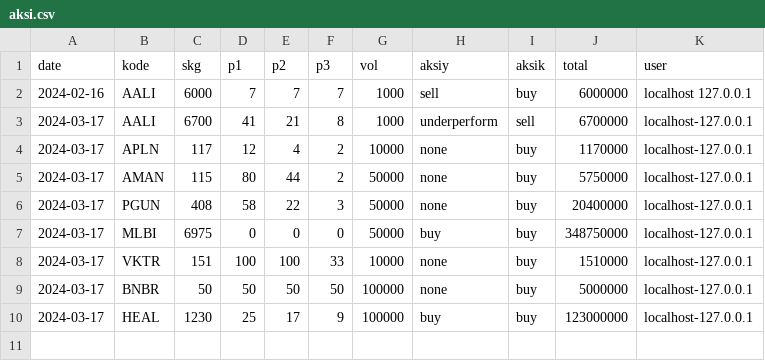
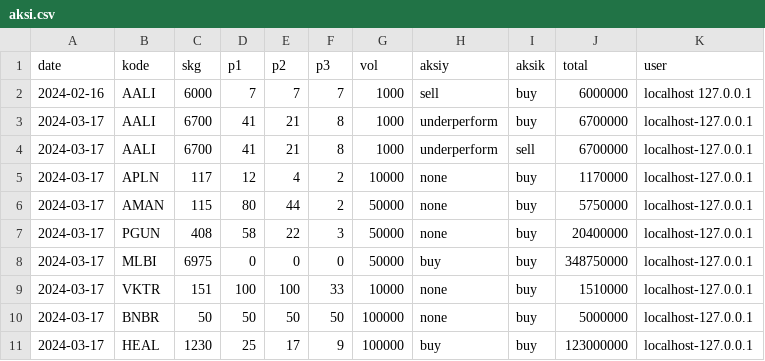
Before and after one commit to nausya/sahamku, a CSV file: aksi.csv, drawn as a sheet; the diff names each change by its address in the sheet, - before the commit and + after, or states it on an @@ line.

Commit message:
Update aksi.csv

```diff
--- a/aksi.csv
+++ b/aksi.csv
+row 3: 2024-03-17 | AALI | 6700 | 41 | 21 | 8 | 1000 | underperform | buy | 6700000 | localhost-127.0.0.1
```
